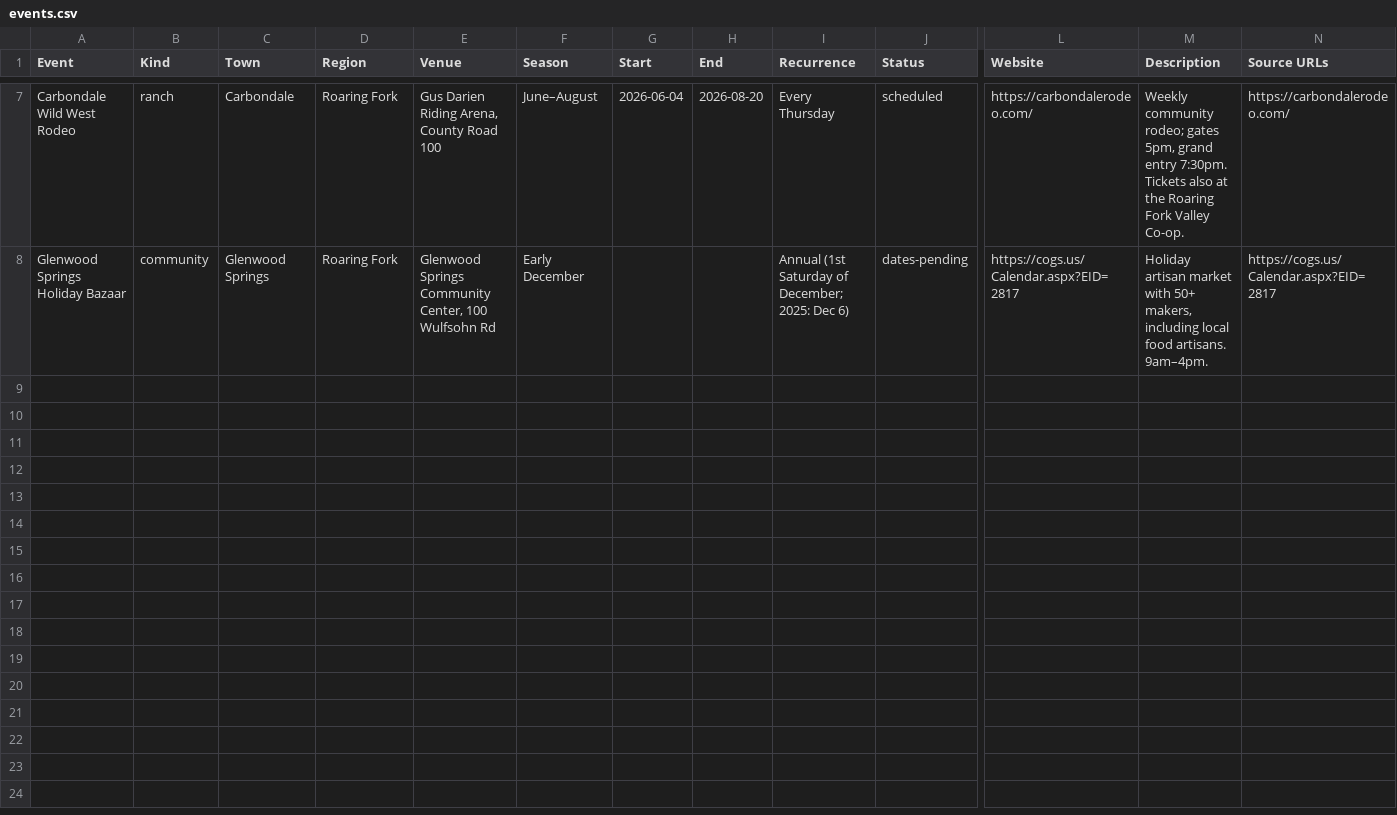
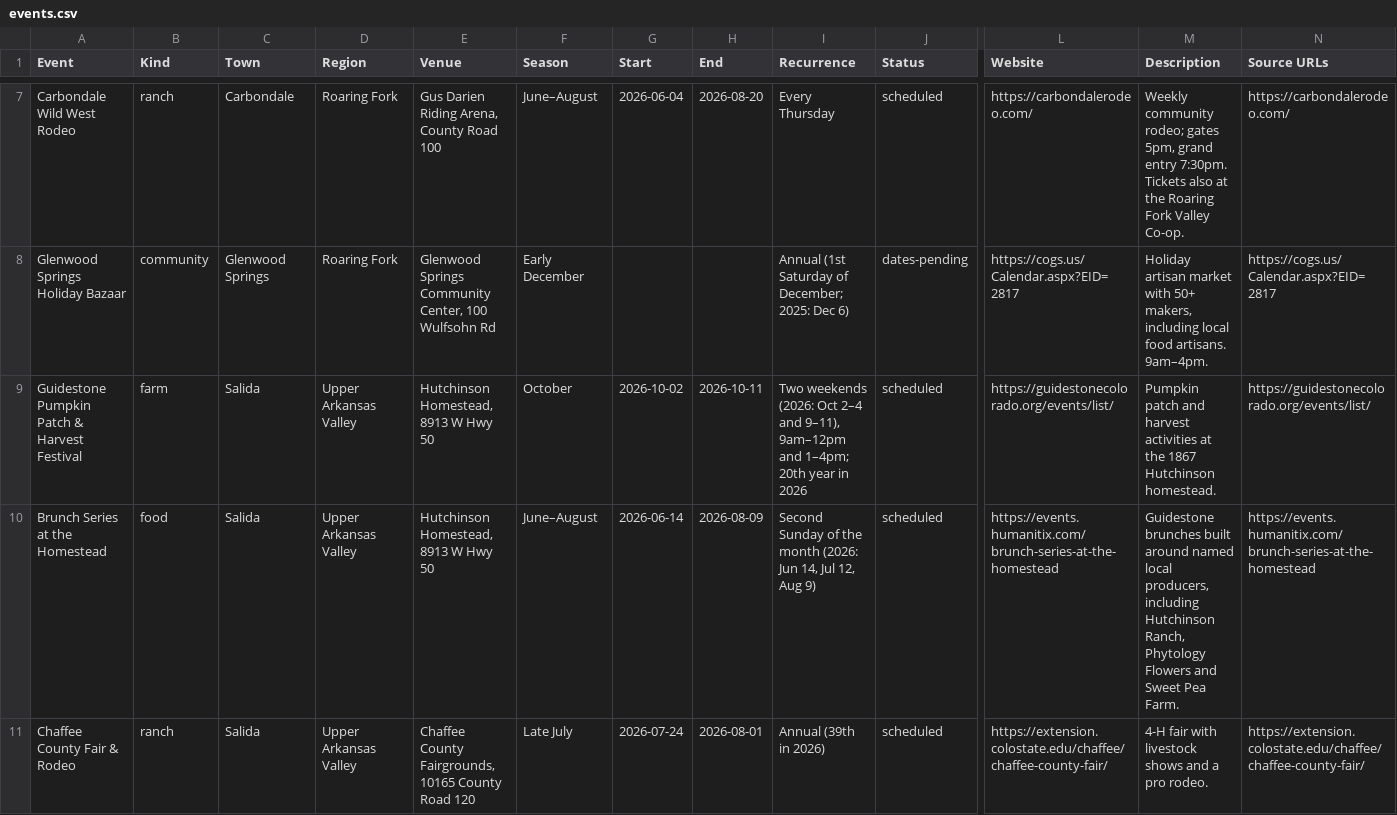
Before and after one commit to dbrown-creator/colorado-farm-trail, a CSV file: source-data/events/events.csv, drawn as a sheet; only a part is shown, gaps mark what is left out; rows hold the shown columns only; the diff covers the shown part only; the diff names each change by its address in the sheet, - before the commit and + after, or states it on an @@ line.

```diff
--- a/source-data/events/events.csv
+++ b/source-data/events/events.csv
+row 9: Guidestone Pumpkin Patch & Harvest Festival | farm | Salida | Upper Arkansas Valley | Hutchinson Homestead, 8913 W Hwy 50 | October | 2026-10-02 | 2026-10-11 | Two weekends (2026: Oct 2–4 and 9–11), 9am–12pm and 1–4pm; 20th year in 2026 | scheduled | https://guidestonecolorado.org/events/list/ | Pumpkin patch and harvest activities at the 1867 Hutchinson homestead. | https://guidestonecolorado.org/events/list/
+row 10: Brunch Series at the Homestead | food | Salida | Upper Arkansas Valley | Hutchinson Homestead, 8913 W Hwy 50 | June–August | 2026-06-14 | 2026-08-09 | Second Sunday of the month (2026: Jun 14, Jul 12, Aug 9) | scheduled | https://events.humanitix.com/brunch-series-at-the-homestead | Guidestone brunches built around named local producers, including Hutchinson Ranch, Phytology Flowers and Sweet Pea Farm. | https://events.humanitix.com/brunch-series-at-the-homestead
+row 11: Chaffee County Fair & Rodeo | ranch | Salida | Upper Arkansas Valley | Chaffee County Fairgrounds, 10165 County Road 120 | Late July | 2026-07-24 | 2026-08-01 | Annual (39th in 2026) | scheduled | https://extension.colostate.edu/chaffee/chaffee-county-fair/ | 4-H fair with livestock shows and a pro rodeo. | https://extension.colostate.edu/chaffee/chaffee-county-fair/
```
Also changed, not shown: 2 added rows elsewhere in this file, source-data/supply-network/edges.csv, source-data/supply-network/nodes.csv, 2 other files.
